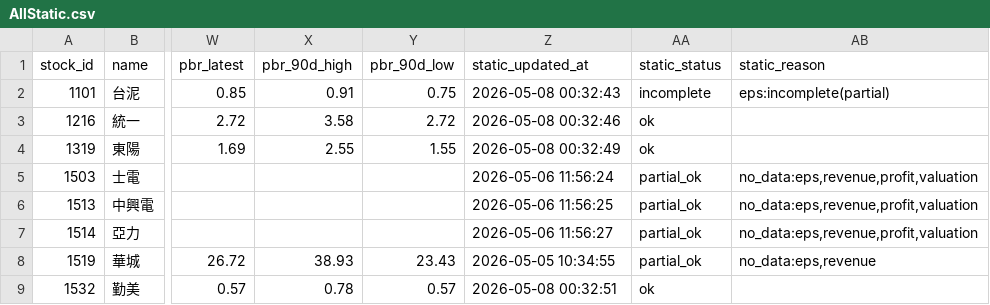
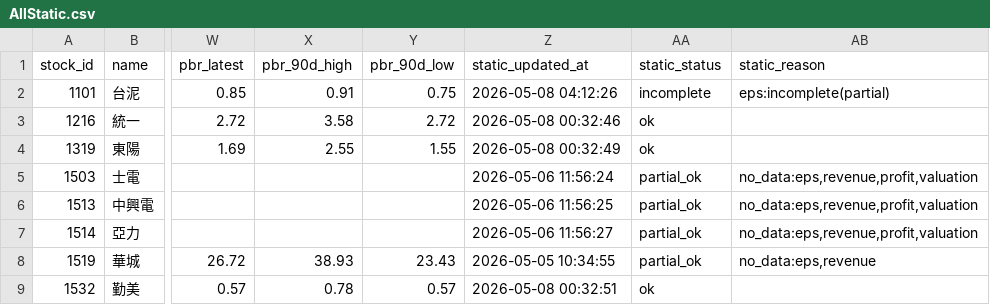
Before and after one commit to Nicole0101/Gold, a CSV file: AllStatic.csv, drawn as a sheet; only a part is shown, gaps mark what is left out; the diff names each change by its address in the sheet, - before the commit and + after, or states it on an @@ line.

```diff
--- a/AllStatic.csv
+++ b/AllStatic.csv
-Z2 (static_updated_at): 2026-05-08 00:32:43
+Z2 (static_updated_at): 2026-05-08 04:12:26
```
